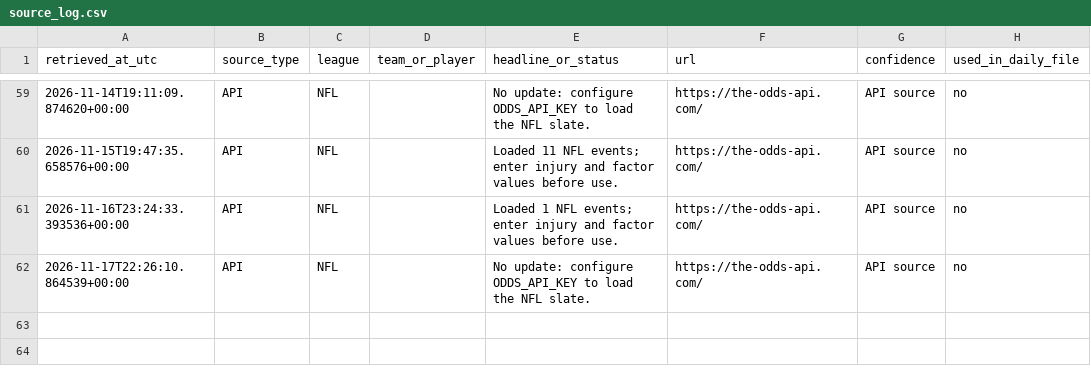
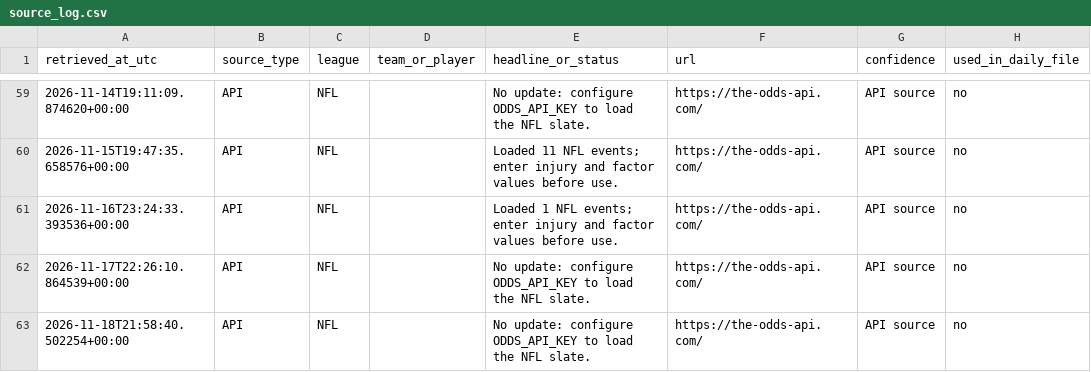
Before and after one commit to TbilKitty/Bets, a CSV file: data/source_log.csv, drawn as a sheet; only a part is shown, gaps mark what is left out.

```diff
--- a/data/source_log.csv
+++ b/data/source_log.csv
@@ -62 +62,2 @@ retrieved_at_utc,source_type,league,team_or_player,headline_or_status,url,confid
 2026-11-17T22:26:10.864539+00:00,API,NFL,,No update: configure ODDS_API_KEY to load the NFL slate.,https://the-odds-api.com/,API source,no
+2026-11-18T21:58:40.502254+00:00,API,NFL,,No update: configure ODDS_API_KEY to load the NFL slate.,https://the-odds-api.com/,API source,no
```
